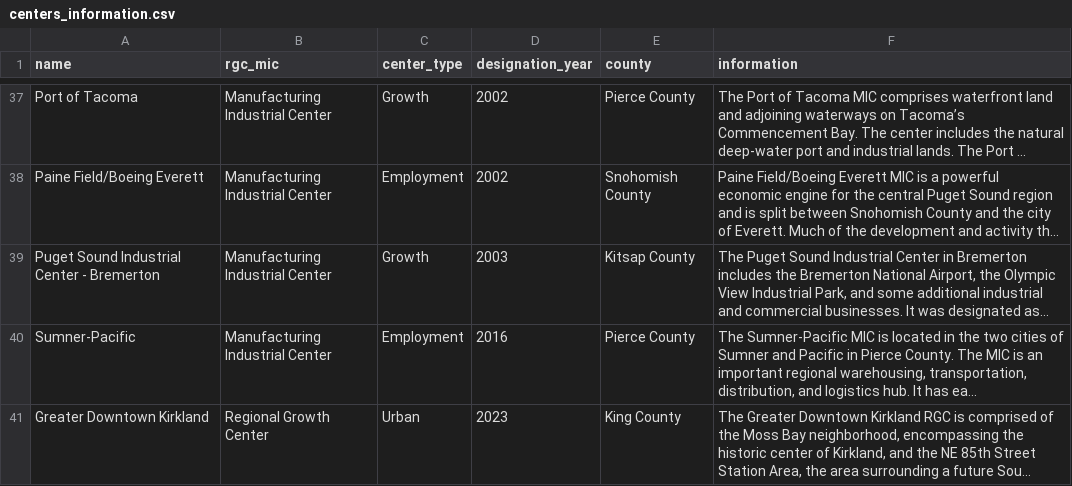
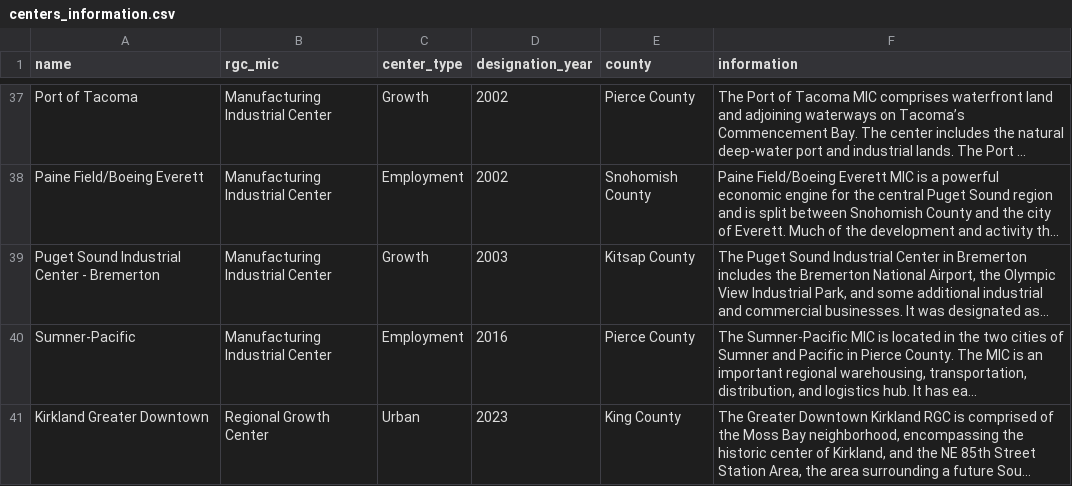
Before and after one commit to psrc/centers-monitoring, a CSV file: data/centers_information.csv, drawn as a sheet; only a part is shown, gaps mark what is left out; long unchanged cells end in …; the diff names each change by its address in the sheet, - before the commit and + after, or states it on an @@ line.

```diff
--- a/data/centers_information.csv
+++ b/data/centers_information.csv
-A41 (name): Greater Downtown Kirkland
+A41 (name): Kirkland Greater Downtown
```
Also changed, not shown: 38 other files.
